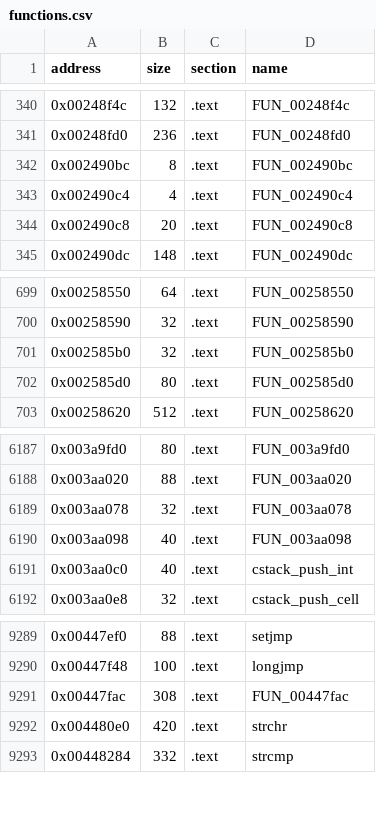
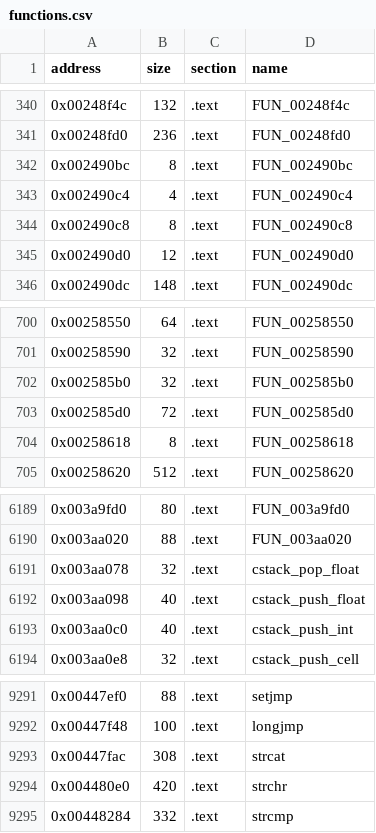
Before and after one commit to YEperik/ff7-doc-decomp, a CSV file: symbols/functions.csv, drawn as a sheet; only a part is shown, gaps mark what is left out.

Commit message:
Modify function entries in functions.csv
Updated function names and their respective sizes in functions.csv.

```diff
--- a/symbols/functions.csv
+++ b/symbols/functions.csv
@@ -343,3 +343,4 @@ address,size,section,name
 0x002490c4,4,.text,FUN_002490c4
-0x002490c8,20,.text,FUN_002490c8
+0x002490c8,8,.text,FUN_002490c8
+0x002490d0,12,.text,FUN_002490d0
 0x002490dc,148,.text,FUN_002490dc
@@ -701,3 +702,4 @@ address,size,section,name
 0x002585b0,32,.text,FUN_002585b0
-0x002585d0,80,.text,FUN_002585d0
+0x002585d0,72,.text,FUN_002585d0
+0x00258618,8,.text,FUN_00258618
 0x00258620,512,.text,FUN_00258620
@@ -6188,4 +6190,4 @@ address,size,section,name
 0x003aa020,88,.text,FUN_003aa020
-0x003aa078,32,.text,FUN_003aa078
-0x003aa098,40,.text,FUN_003aa098
+0x003aa078,32,.text,cstack_pop_float
+0x003aa098,40,.text,cstack_push_float
 0x003aa0c0,40,.text,cstack_push_int
@@ -9290,3 +9292,3 @@ address,size,section,name
 0x00447f48,100,.text,longjmp
-0x00447fac,308,.text,FUN_00447fac
+0x00447fac,308,.text,strcat
 0x004480e0,420,.text,strchr
```
